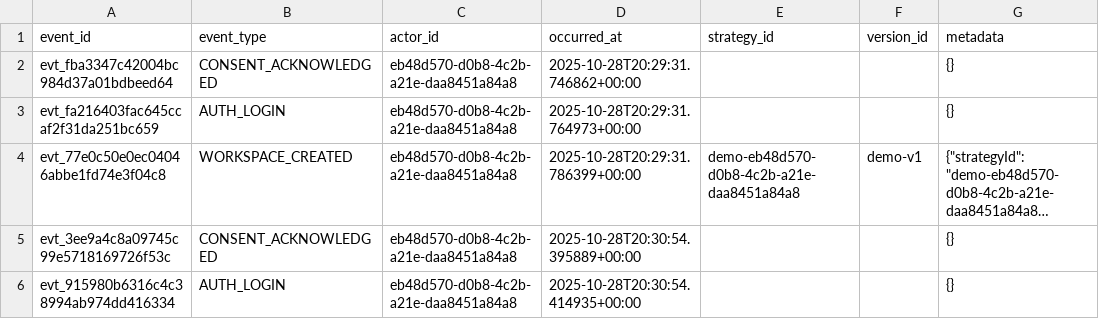
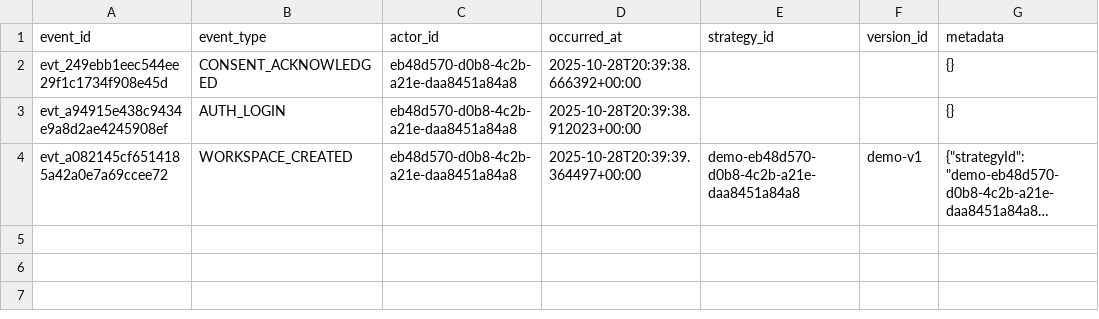
Before and after one commit to pierrickmartino/blockbuilders.tech, a CSV file: apps/api/docs/ops/audit-log-sample.csv, drawn as a sheet; long unchanged cells end in …; the diff names each change by its address in the sheet, - before the commit and + after, or states it on an @@ line.

Commit message:
feat: Améliorer la gestion des erreurs dans DatadogLogClient et mettre à jour l'échantillon de journal d'audit

```diff
--- a/apps/api/docs/ops/audit-log-sample.csv
+++ b/apps/api/docs/ops/audit-log-sample.csv
-A2 (event_id): evt_fba3347c42004bc984d37a01bdbeed64
+A2 (event_id): evt_249ebb1eec544ee29f1c1734f908e45d
-D2 (occurred_at): 2025-10-28T20:29:31.746862+00:00
+D2 (occurred_at): 2025-10-28T20:39:38.666392+00:00
-A3 (event_id): evt_fa216403fac645ccaf2f31da251bc659
+A3 (event_id): evt_a94915e438c9434e9a8d2ae4245908ef
-D3 (occurred_at): 2025-10-28T20:29:31.764973+00:00
+D3 (occurred_at): 2025-10-28T20:39:38.912023+00:00
-A4 (event_id): evt_77e0c50e0ec04046abbe1fd74e3f04c8
+A4 (event_id): evt_a082145cf6514185a42a0e7a69ccee72
-D4 (occurred_at): 2025-10-28T20:29:31.786399+00:00
+D4 (occurred_at): 2025-10-28T20:39:39.364497+00:00
-row 5: evt_3ee9a4c8a09745c99e5718169726f53c | CONSENT_ACKNOWLEDGED | eb48d570-d0b8-4c2b-a21e-daa8451a84a8 | 2025-10-28T20:30:54.395889+00:00 |  |  | {}
-row 6: evt_915980b6316c4c38994ab974dd416334 | AUTH_LOGIN | eb48d570-d0b8-4c2b-a21e-daa8451a84a8 | 2025-10-28T20:30:54.414935+00:00 |  |  | {}
```
Also changed, not shown: 1 other file.
